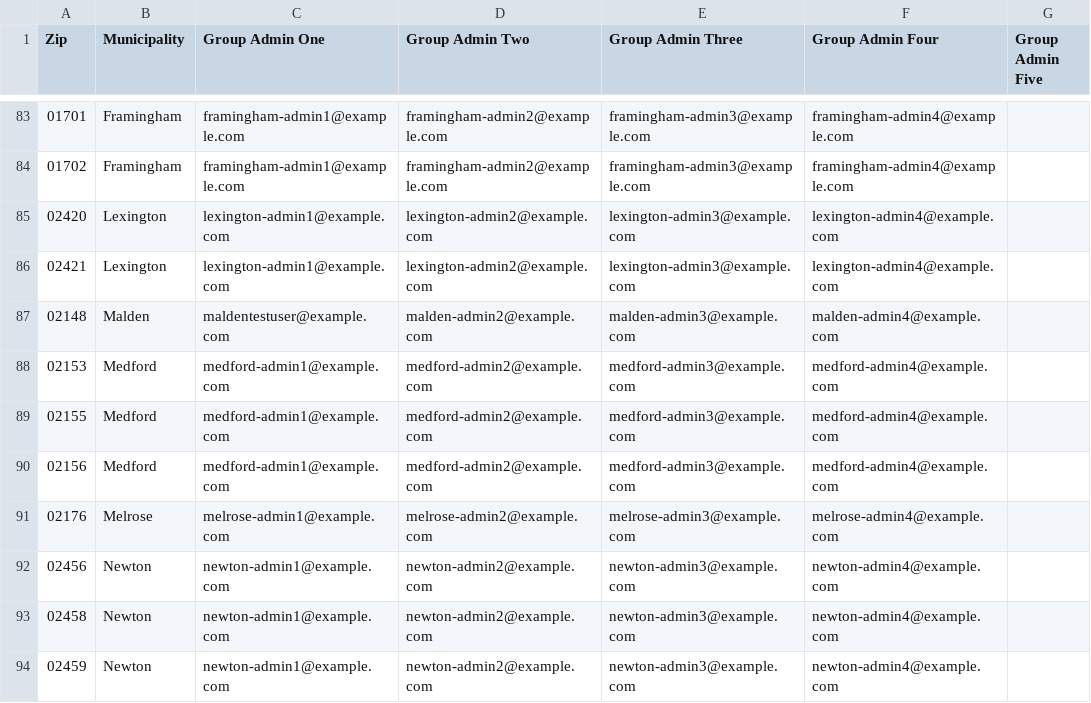
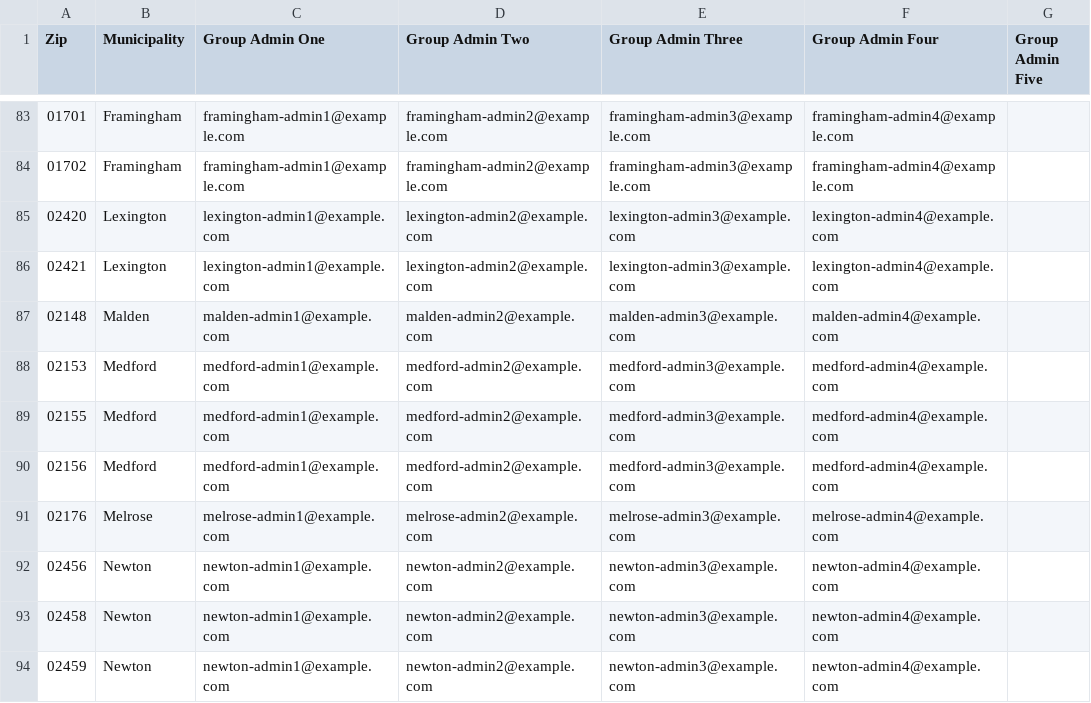
Before and after one commit to mbta/reduced_fares, a CSV file: data_sources/PreProd Youth Permissions.csv, drawn as a sheet; only a part is shown, gaps mark what is left out; the diff names each change by its address in the sheet, - before the commit and + after, or states it on an @@ line.

Commit message:
update first Malden email

```diff
--- a/data_sources/PreProd Youth Permissions.csv
+++ b/data_sources/PreProd Youth Permissions.csv
-C87 (Group Admin One): maldentestuser@example.com
+C87 (Group Admin One): malden-admin1@example.com
```
